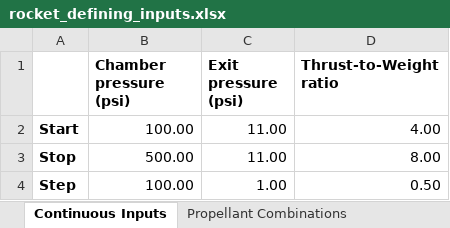
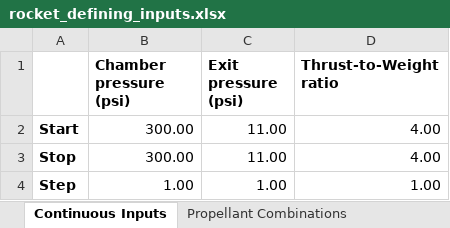
Before and after one commit to Purdue-Space-Program/PSPL_Rocket_4_Sizing, an Excel workbook: data/inputs/rocket_defining_inputs.xlsx, sheet Continuous Inputs, drawn as a sheet; values as stored, in another font and other column widths than the file's, no borders; the diff names each change by its address in the sheet, - before the commit and + after, or states it on an @@ line.

```diff
--- a/data/inputs/rocket_defining_inputs.xlsx (sheet Continuous Inputs)
+++ b/data/inputs/rocket_defining_inputs.xlsx (sheet Continuous Inputs)
-B2 (Chamber pressure (psi)): 100.00
+B2 (Chamber pressure (psi)): 300.00
-B3 (Chamber pressure (psi)): 500.00
+B3 (Chamber pressure (psi)): 300.00
-D3 (Thrust-to-Weight ratio): 8.00
+D3 (Thrust-to-Weight ratio): 4.00
-B4 (Chamber pressure (psi)): 100.00
+B4 (Chamber pressure (psi)): 1.00
-D4 (Thrust-to-Weight ratio): 0.50
+D4 (Thrust-to-Weight ratio): 1.00
```
Also changed, not shown: sheet COPVs, sheet Limits.
